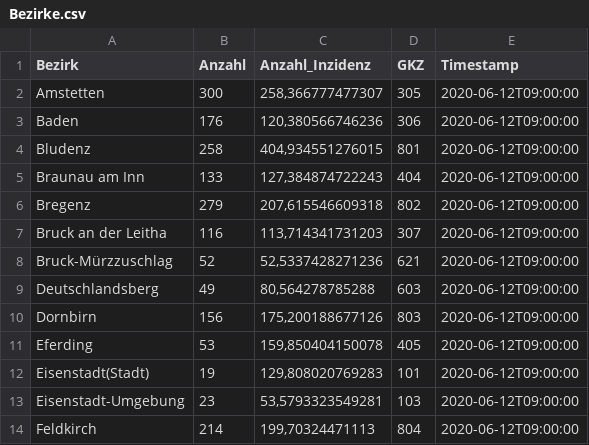
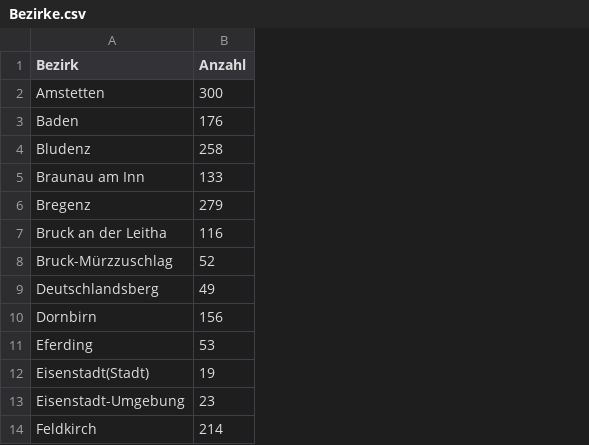
Before and after one commit to ReneUlrich/Covid-19-CSV-Files-Austria, a CSV file: Bezirke.csv, drawn as a sheet; only a part is shown; the diff names each change by its address in the sheet, - before the commit and + after, or states it on an @@ line.

Commit message:
edit

```diff
--- a/Bezirke.csv
+++ b/Bezirke.csv
-column C (Anzahl_Inzidenz), rows 2-14: 258,366777477307 | 120,380566746236 | 404,934551276015 | 127,384874722243 | 207,615546609318 | 113,714341731203 | 52,5337428271236 | 80,564278785288 | 175,200188677126 | 159,850404150078 | 129,808020769283 | 53,5793323549281 | 199,70324471113
-column D (GKZ), rows 2-14: 305 | 306 | 801 | 404 | 802 | 307 | 621 | 603 | 803 | 405 | 101 | 103 | 804
-column E (Timestamp), rows 2-14: all 2020-06-12T09:00:00
```
